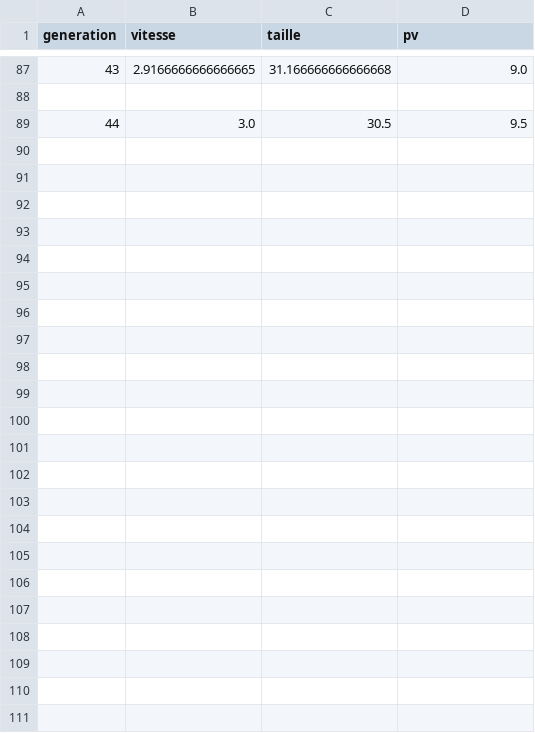
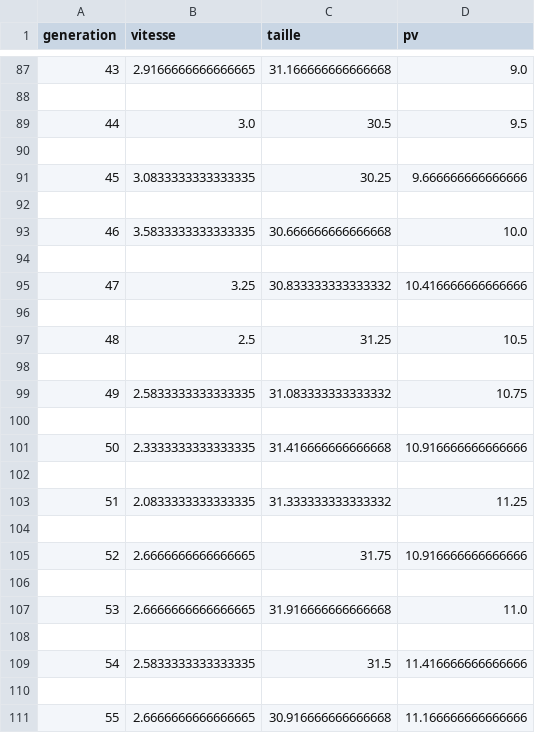
Before and after one commit to PushyGalax/IA-selection-naturelle, a CSV file: dataia.csv, drawn as a sheet; only a part is shown, gaps mark what is left out; the diff names each change by its address in the sheet, - before the commit and + after, or states it on an @@ line.

```diff
--- a/dataia.csv
+++ b/dataia.csv
+row 90: (empty)
+row 91: 45 | 3.0833333333333335 | 30.25 | 9.666666666666666
+row 92: (empty)
+row 93: 46 | 3.5833333333333335 | 30.666666666666668 | 10.0
+row 94: (empty)
+row 95: 47 | 3.25 | 30.833333333333332 | 10.416666666666666
+row 96: (empty)
+row 97: 48 | 2.5 | 31.25 | 10.5
+row 98: (empty)
+row 99: 49 | 2.5833333333333335 | 31.083333333333332 | 10.75
+row 100: (empty)
+row 101: 50 | 2.3333333333333335 | 31.416666666666668 | 10.916666666666666
+row 102: (empty)
+row 103: 51 | 2.0833333333333335 | 31.333333333333332 | 11.25
+row 104: (empty)
+row 105: 52 | 2.6666666666666665 | 31.75 | 10.916666666666666
+row 106: (empty)
+row 107: 53 | 2.6666666666666665 | 31.916666666666668 | 11.0
+row 108: (empty)
+row 109: 54 | 2.5833333333333335 | 31.5 | 11.416666666666666
+row 110: (empty)
+row 111: 55 | 2.6666666666666665 | 30.916666666666668 | 11.166666666666666
```
Also changed, not shown: tempsia.csv, type.csv, 1 other file.
